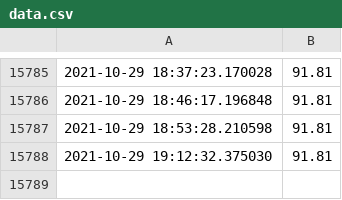
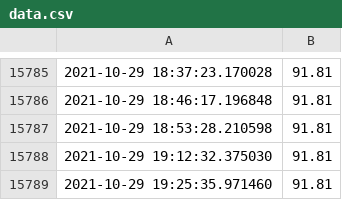
Before and after one commit to cubiccm/Private-Bot-Implementation, a CSV file: electricity/data.csv, drawn as a sheet; only a part is shown, gaps mark what is left out; the diff names each change by its address in the sheet, - before the commit and + after, or states it on an @@ line.

```diff
--- a/electricity/data.csv
+++ b/electricity/data.csv
+row 15789: 2021-10-29 19:25:35.971460 | 91.81
```
